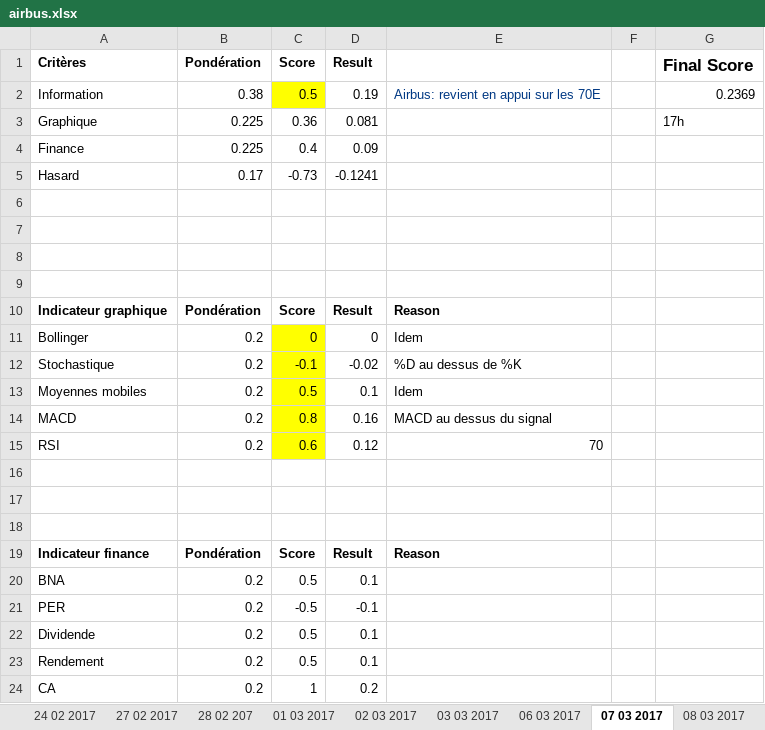
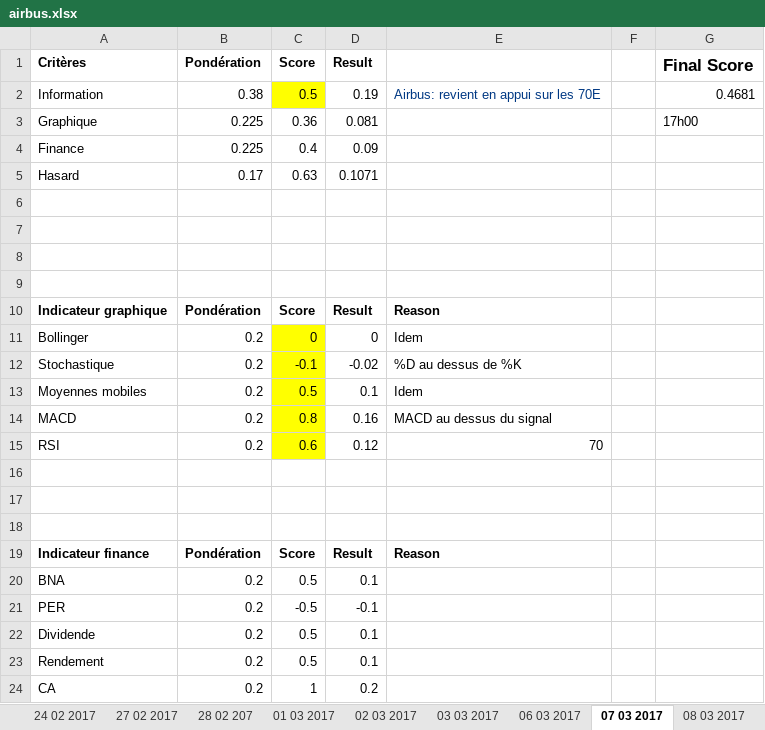
Before and after one commit to NathanKun/StockChooser, an Excel workbook: data/airbus.xlsx, sheet 07 03 2017, drawn as a sheet; values as stored, in another font and other column widths than the file's, no borders; the diff names each change by its address in the sheet, - before the commit and + after, or states it on an @@ line.

```diff
--- a/data/airbus.xlsx (sheet 07 03 2017)
+++ b/data/airbus.xlsx (sheet 07 03 2017)
-G2 (Final Score): 0.2369
+G2 (Final Score): 0.4681
-G3 (Final Score): 17h
+G3 (Final Score): 17h00
-C5 (Score): -0.73
+C5 (Score): 0.63
-D5 (Result): -0.1241
+D5 (Result): 0.1071
```
Also changed, not shown: sheet 06 03 2017, sheet 20 02 2017, sheet 22 02 2017, sheet 21 02 2017, sheet 17 02 2017, sheet 27 02 2017, 7 more sheets, data/Biomerieux.xlsx.
